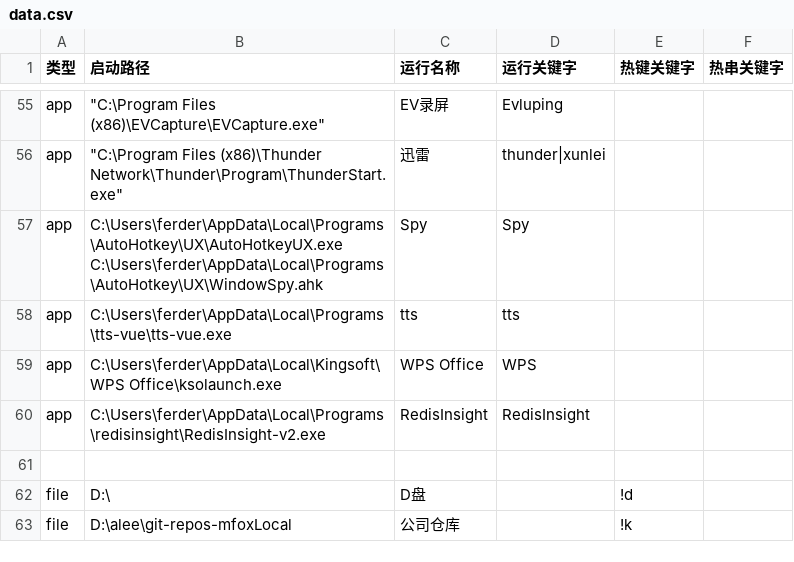
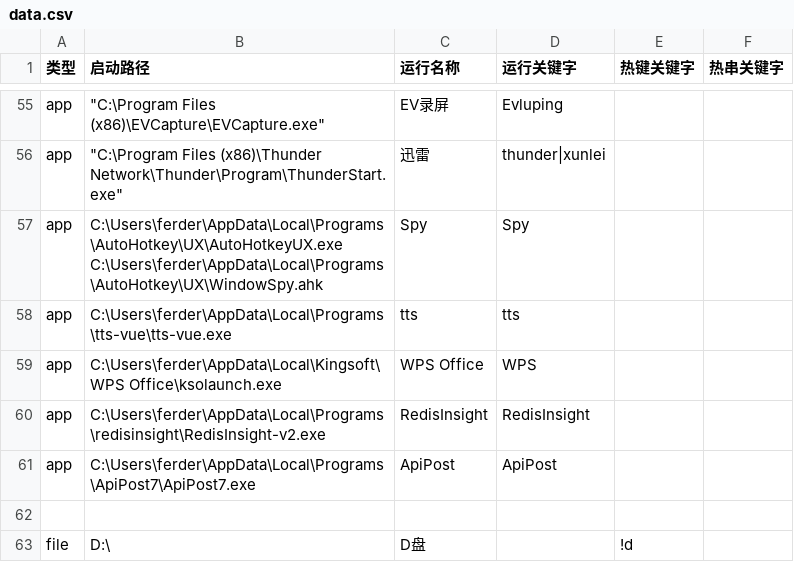
Before and after one commit to acc8226/jiejian, a CSV file: data.csv, drawn as a sheet; only a part is shown, gaps mark what is left out; the shorter side is filled out with more unchanged rows; the diff names each change by its address in the sheet, - before the commit and + after, or states it on an @@ line.

```diff
--- a/data.csv
+++ b/data.csv
+row 61: app | C:\Users\ferder\AppData\Local\Programs\ApiPost7\ApiPost7.exe | ApiPost | ApiPost
```
Also changed, not shown: app.csv, 3 other files.
